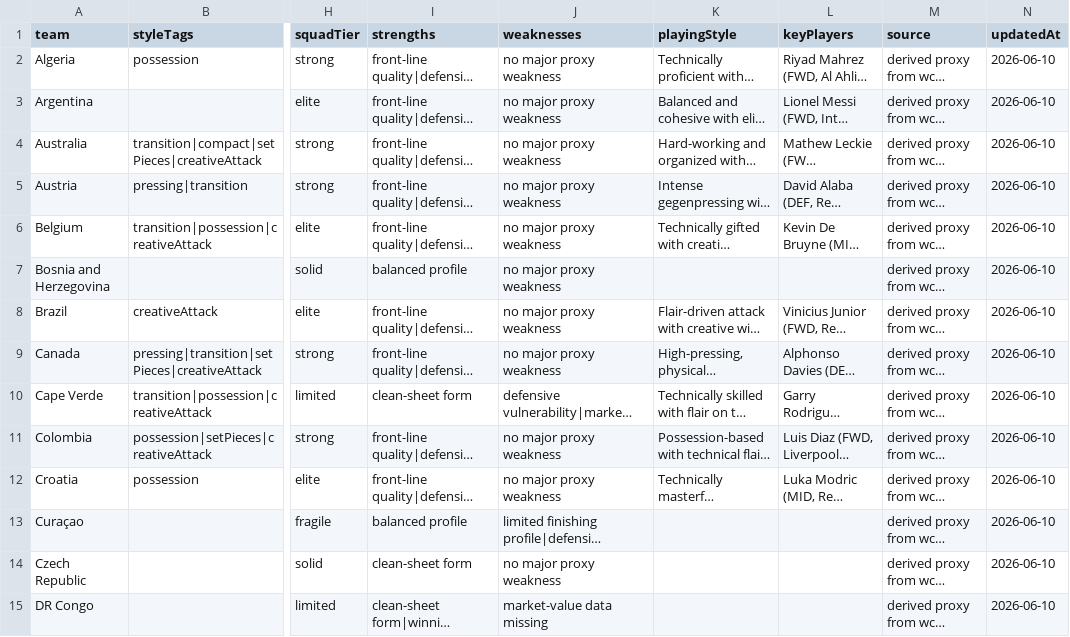
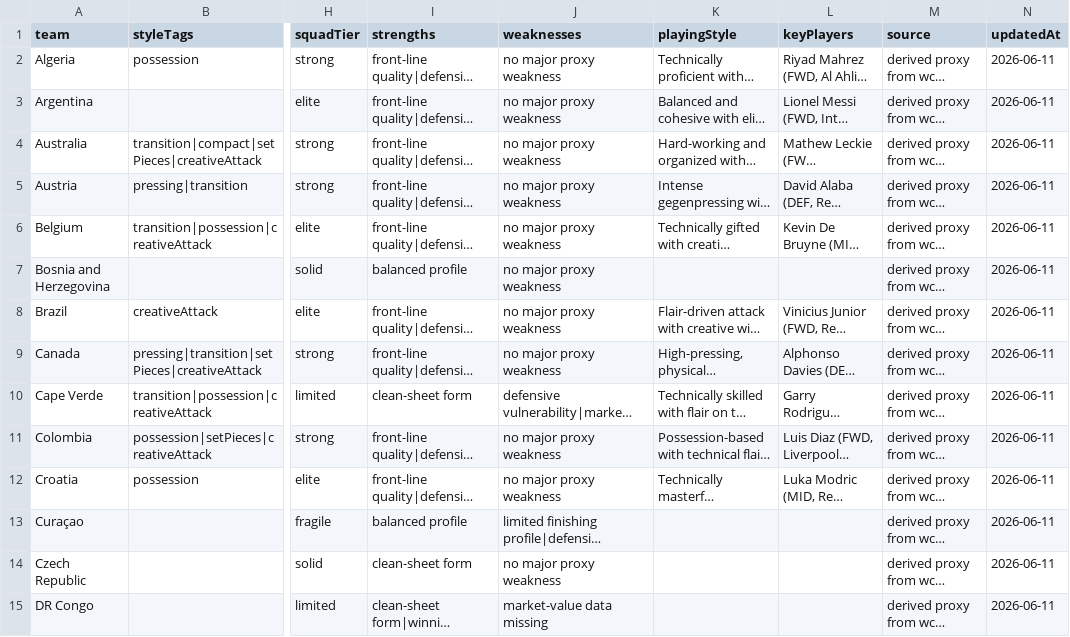
Before and after one commit to jerzygao/worldcup-prediction-2026-skill, a CSV file: data/manual/team-tactical-profiles.csv, drawn as a sheet; only a part is shown, gaps mark what is left out; long unchanged cells end in …; the diff covers the shown part only; the diff names each change by its address in the sheet, - before the commit and + after, or states it on an @@ line.

```diff
--- a/data/manual/team-tactical-profiles.csv
+++ b/data/manual/team-tactical-profiles.csv
-N2:N15 (updatedAt): 2026-06-10
+N2:N15 (updatedAt): 2026-06-11
```
Also changed, not shown: 34 edited cells elsewhere in this file, data/manual/match-odds.csv, data/manual/match-weather.csv, 21 other files.
